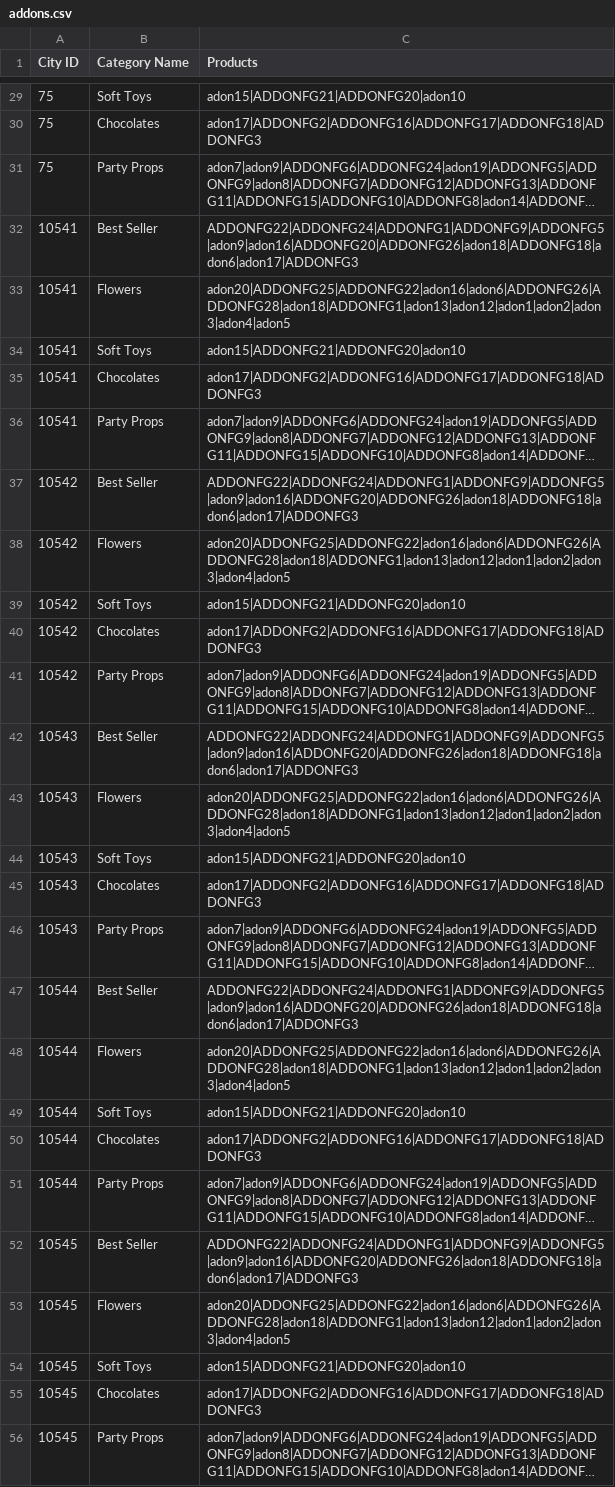
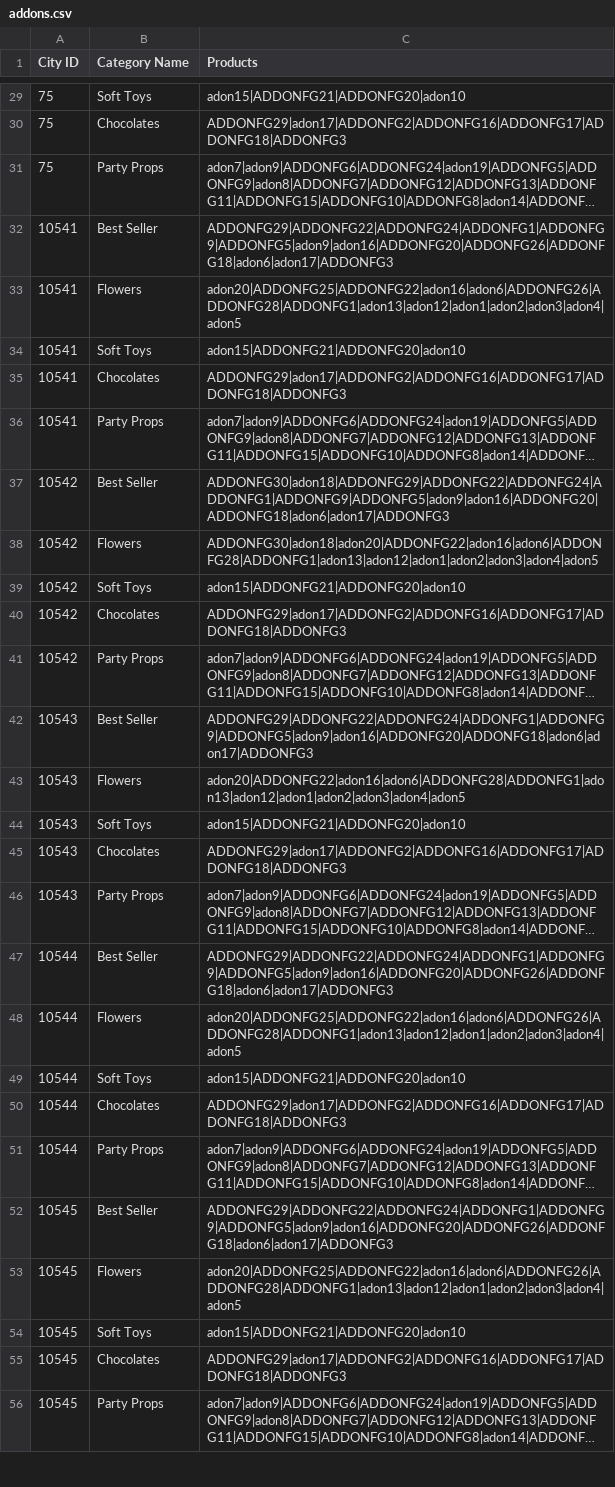
Before and after one commit to nancy-isearch/flavours_guru, a CSV file: system/data/addons.csv, drawn as a sheet; only a part is shown, gaps mark what is left out; long unchanged cells end in …; the diff covers the shown part only; the diff names each change by its address in the sheet, - before the commit and + after, or states it on an @@ line.

```diff
--- a/system/data/addons.csv
+++ b/system/data/addons.csv
-C30 (Products): adon17|ADDONFG2|ADDONFG16|ADDONFG17|ADDONFG18|ADDONFG3
+C30 (Products): ADDONFG29|adon17|ADDONFG2|ADDONFG16|ADDONFG17|ADDONFG18|ADDONFG3
-C32 (Products): ADDONFG22|ADDONFG24|ADDONFG1|ADDONFG9|ADDONFG5|adon9|adon16|ADDONFG20|ADDONFG26|adon18|ADDONFG18|adon6|adon17|ADDONFG3
+C32 (Products): ADDONFG29|ADDONFG22|ADDONFG24|ADDONFG1|ADDONFG9|ADDONFG5|adon9|adon16|ADDONFG20|ADDONFG26|ADDONFG18|adon6|adon17|ADDONFG3
-C33 (Products): adon20|ADDONFG25|ADDONFG22|adon16|adon6|ADDONFG26|ADDONFG28|adon18|ADDONFG1|adon13|adon12|adon1|adon2|adon3|adon4|adon5
+C33 (Products): adon20|ADDONFG25|ADDONFG22|adon16|adon6|ADDONFG26|ADDONFG28|ADDONFG1|adon13|adon12|adon1|adon2|adon3|adon4|adon5
-C35 (Products): adon17|ADDONFG2|ADDONFG16|ADDONFG17|ADDONFG18|ADDONFG3
+C35 (Products): ADDONFG29|adon17|ADDONFG2|ADDONFG16|ADDONFG17|ADDONFG18|ADDONFG3
-C37 (Products): ADDONFG22|ADDONFG24|ADDONFG1|ADDONFG9|ADDONFG5|adon9|adon16|ADDONFG20|ADDONFG26|adon18|ADDONFG18|adon6|adon17|ADDONFG3
+C37 (Products): ADDONFG30|adon18|ADDONFG29|ADDONFG22|ADDONFG24|ADDONFG1|ADDONFG9|ADDONFG5|adon9|adon16|ADDONFG20|ADDONFG18|adon6|adon17|ADDONFG3
-C38 (Products): adon20|ADDONFG25|ADDONFG22|adon16|adon6|ADDONFG26|ADDONFG28|adon18|ADDONFG1|adon13|adon12|adon1|adon2|adon3|adon4|adon5
+C38 (Products): ADDONFG30|adon18|adon20|ADDONFG22|adon16|adon6|ADDONFG28|ADDONFG1|adon13|adon12|adon1|adon2|adon3|adon4|adon5
-C40 (Products): adon17|ADDONFG2|ADDONFG16|ADDONFG17|ADDONFG18|ADDONFG3
+C40 (Products): ADDONFG29|adon17|ADDONFG2|ADDONFG16|ADDONFG17|ADDONFG18|ADDONFG3
-C42 (Products): ADDONFG22|ADDONFG24|ADDONFG1|ADDONFG9|ADDONFG5|adon9|adon16|ADDONFG20|ADDONFG26|adon18|ADDONFG18|adon6|adon17|ADDONFG3
+C42 (Products): ADDONFG29|ADDONFG22|ADDONFG24|ADDONFG1|ADDONFG9|ADDONFG5|adon9|adon16|ADDONFG20|ADDONFG18|adon6|adon17|ADDONFG3
-C43 (Products): adon20|ADDONFG25|ADDONFG22|adon16|adon6|ADDONFG26|ADDONFG28|adon18|ADDONFG1|adon13|adon12|adon1|adon2|adon3|adon4|adon5
+C43 (Products): adon20|ADDONFG22|adon16|adon6|ADDONFG28|ADDONFG1|adon13|adon12|adon1|adon2|adon3|adon4|adon5
-C45 (Products): adon17|ADDONFG2|ADDONFG16|ADDONFG17|ADDONFG18|ADDONFG3
+C45 (Products): ADDONFG29|adon17|ADDONFG2|ADDONFG16|ADDONFG17|ADDONFG18|ADDONFG3
-C47 (Products): ADDONFG22|ADDONFG24|ADDONFG1|ADDONFG9|ADDONFG5|adon9|adon16|ADDONFG20|ADDONFG26|adon18|ADDONFG18|adon6|adon17|ADDONFG3
+C47 (Products): ADDONFG29|ADDONFG22|ADDONFG24|ADDONFG1|ADDONFG9|ADDONFG5|adon9|adon16|ADDONFG20|ADDONFG26|ADDONFG18|adon6|adon17|ADDONFG3
-C48 (Products): adon20|ADDONFG25|ADDONFG22|adon16|adon6|ADDONFG26|ADDONFG28|adon18|ADDONFG1|adon13|adon12|adon1|adon2|adon3|adon4|adon5
+C48 (Products): adon20|ADDONFG25|ADDONFG22|adon16|adon6|ADDONFG26|ADDONFG28|ADDONFG1|adon13|adon12|adon1|adon2|adon3|adon4|adon5
-C50 (Products): adon17|ADDONFG2|ADDONFG16|ADDONFG17|ADDONFG18|ADDONFG3
+C50 (Products): ADDONFG29|adon17|ADDONFG2|ADDONFG16|ADDONFG17|ADDONFG18|ADDONFG3
-C52 (Products): ADDONFG22|ADDONFG24|ADDONFG1|ADDONFG9|ADDONFG5|adon9|adon16|ADDONFG20|ADDONFG26|adon18|ADDONFG18|adon6|adon17|ADDONFG3
+C52 (Products): ADDONFG29|ADDONFG22|ADDONFG24|ADDONFG1|ADDONFG9|ADDONFG5|adon9|adon16|ADDONFG20|ADDONFG26|ADDONFG18|adon6|adon17|ADDONFG3
-C53 (Products): adon20|ADDONFG25|ADDONFG22|adon16|adon6|ADDONFG26|ADDONFG28|adon18|ADDONFG1|adon13|adon12|adon1|adon2|adon3|adon4|adon5
+C53 (Products): adon20|ADDONFG25|ADDONFG22|adon16|adon6|ADDONFG26|ADDONFG28|ADDONFG1|adon13|adon12|adon1|adon2|adon3|adon4|adon5
-C55 (Products): adon17|ADDONFG2|ADDONFG16|ADDONFG17|ADDONFG18|ADDONFG3
+C55 (Products): ADDONFG29|adon17|ADDONFG2|ADDONFG16|ADDONFG17|ADDONFG18|ADDONFG3
```
Also changed, not shown: 4 added rows and 143 edited cells elsewhere in this file, system/data/category_menu.csv, 12 other files.
